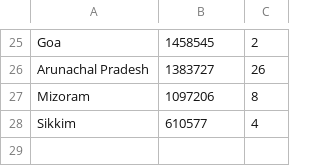
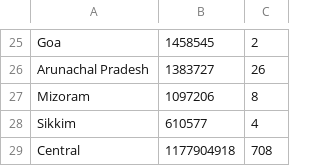
Before and after one commit to bagrodiavishwam/scheme_deployment, a CSV file: GovtTable.csv, drawn as a sheet; only a part is shown, gaps mark what is left out; the diff names each change by its address in the sheet, - before the commit and + after, or states it on an @@ line.

Commit message:
Updated govt table

```diff
--- a/GovtTable.csv
+++ b/GovtTable.csv
+row 29: Central | 1177904918 | 708
```
